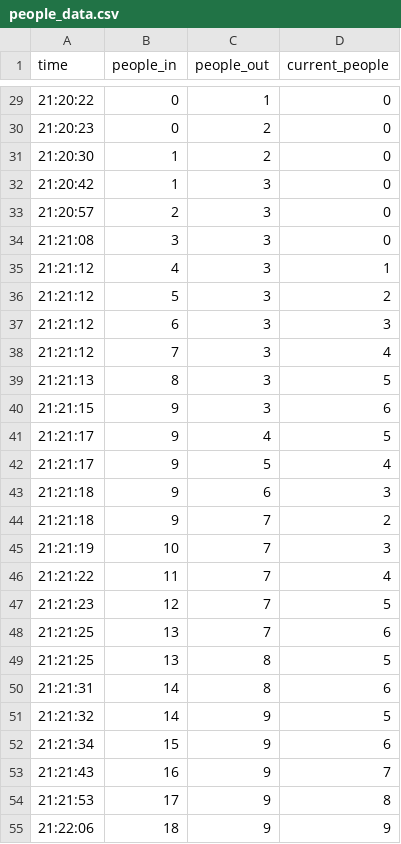
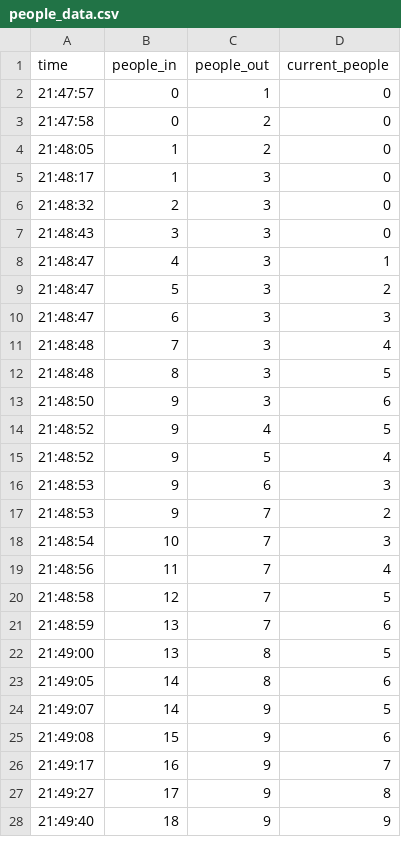
Before and after one commit to fonkaewsripui-tech/cafeteria-monitoring, a CSV file: people_data.csv, drawn as a sheet; only a part is shown, gaps mark what is left out; the diff covers the shown part only.

Commit message:
Add files via upload

```diff
--- a/people_data.csv
+++ b/people_data.csv
@@ -29,27 +2,27 @@ time,people_in,people_out,current_people
-21:20:22,0,1,0
-21:20:23,0,2,0
-21:20:30,1,2,0
-21:20:42,1,3,0
-21:20:57,2,3,0
-21:21:08,3,3,0
-21:21:12,4,3,1
-21:21:12,5,3,2
-21:21:12,6,3,3
-21:21:12,7,3,4
-21:21:13,8,3,5
-21:21:15,9,3,6
-21:21:17,9,4,5
-21:21:17,9,5,4
-21:21:18,9,6,3
-21:21:18,9,7,2
-21:21:19,10,7,3
-21:21:22,11,7,4
-21:21:23,12,7,5
-21:21:25,13,7,6
-21:21:25,13,8,5
-21:21:31,14,8,6
-21:21:32,14,9,5
-21:21:34,15,9,6
-21:21:43,16,9,7
-21:21:53,17,9,8
-21:22:06,18,9,9
+21:47:57,0,1,0
+21:47:58,0,2,0
+21:48:05,1,2,0
+21:48:17,1,3,0
+21:48:32,2,3,0
+21:48:43,3,3,0
+21:48:47,4,3,1
+21:48:47,5,3,2
+21:48:47,6,3,3
+21:48:48,7,3,4
+21:48:48,8,3,5
+21:48:50,9,3,6
+21:48:52,9,4,5
+21:48:52,9,5,4
+21:48:53,9,6,3
+21:48:53,9,7,2
+21:48:54,10,7,3
+21:48:56,11,7,4
+21:48:58,12,7,5
+21:48:59,13,7,6
+21:49:00,13,8,5
+21:49:05,14,8,6
+21:49:07,14,9,5
+21:49:08,15,9,6
+21:49:17,16,9,7
+21:49:27,17,9,8
+21:49:40,18,9,9
```
Also changed, not shown: 27 removed rows elsewhere in this file.
